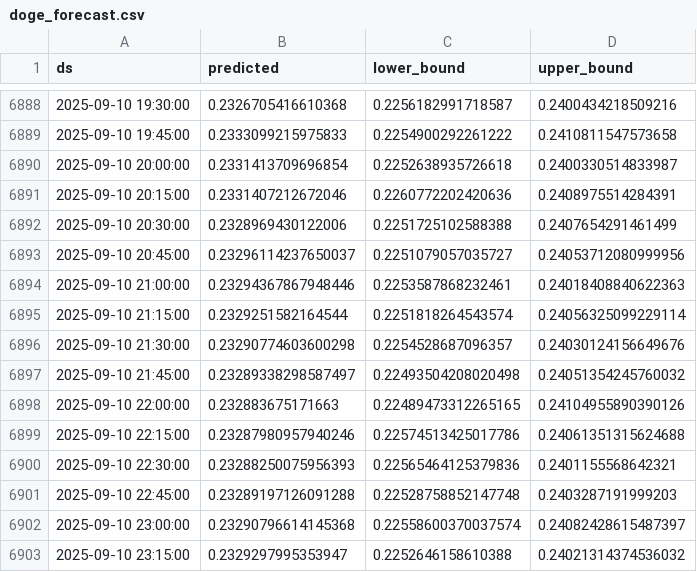
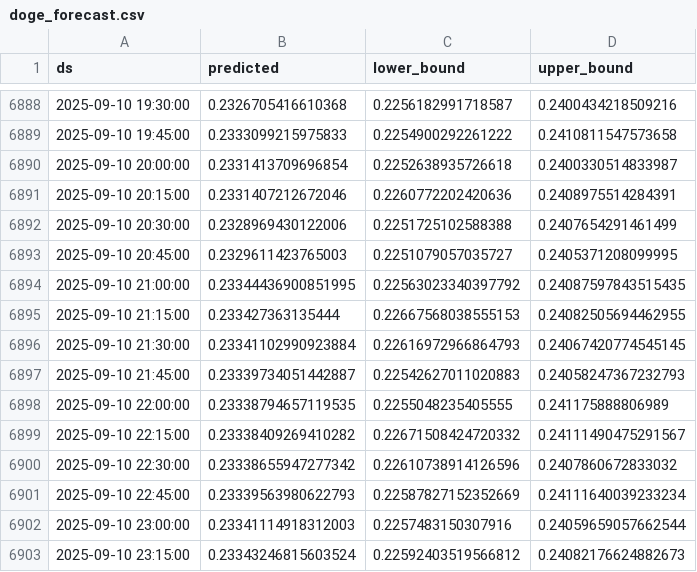
Before and after one commit to product-scout/DataSync, a CSV file: data/doge_forecast.csv, drawn as a sheet; only a part is shown, gaps mark what is left out; the diff covers the shown part only.

Commit message:
Updated forecast data

```diff
--- a/data/doge_forecast.csv
+++ b/data/doge_forecast.csv
@@ -6892,12 +6892,12 @@ ds,predicted,lower_bound,upper_bound
 2025-09-10 20:30:00,0.2328969430122006,0.2251725102588388,0.2407654291461499
-2025-09-10 20:45:00,0.23296114237650037,0.2251079057035727,0.24053712080999956
-2025-09-10 21:00:00,0.23294367867948446,0.2253587868232461,0.24018408840622363
-2025-09-10 21:15:00,0.2329251582164544,0.2251818264543574,0.24056325099229114
-2025-09-10 21:30:00,0.23290774603600298,0.2254528687096357,0.24030124156649676
-2025-09-10 21:45:00,0.23289338298587497,0.22493504208020498,0.24051354245760032
-2025-09-10 22:00:00,0.232883675171663,0.22489473312265165,0.24104955890390126
-2025-09-10 22:15:00,0.23287980957940246,0.22574513425017786,0.24061351315624688
-2025-09-10 22:30:00,0.23288250075956393,0.22565464125379836,0.2401155568642321
-2025-09-10 22:45:00,0.23289197126091288,0.22528758852147748,0.2403287191999203
-2025-09-10 23:00:00,0.23290796614145368,0.22558600370037574,0.24082428615487397
-2025-09-10 23:15:00,0.2329297995353947,0.2252646158610388,0.24021314374536032
+2025-09-10 20:45:00,0.2329611423765003,0.2251079057035727,0.2405371208099995
+2025-09-10 21:00:00,0.23344436900851995,0.22563023340397792,0.24087597843515435
+2025-09-10 21:15:00,0.233427363135444,0.22667568038555153,0.24082505694462955
+2025-09-10 21:30:00,0.23341102990923884,0.22616972966864793,0.24067420774545145
+2025-09-10 21:45:00,0.23339734051442887,0.22542627011020883,0.24058247367232793
+2025-09-10 22:00:00,0.23338794657119535,0.2255048235405555,0.241175888806989
+2025-09-10 22:15:00,0.23338409269410282,0.22671508424720332,0.24111490475291567
+2025-09-10 22:30:00,0.23338655947277342,0.22610738914126596,0.2407860672833032
+2025-09-10 22:45:00,0.23339563980622793,0.22587827152352669,0.24111640039233234
+2025-09-10 23:00:00,0.23341114918312003,0.2257483150307916,0.24059659057662544
+2025-09-10 23:15:00,0.23343246815603524,0.22592403519566812,0.24082176624882673
```
Also changed, not shown: 1 added row and 57 edited cells elsewhere in this file, 1 other file.
